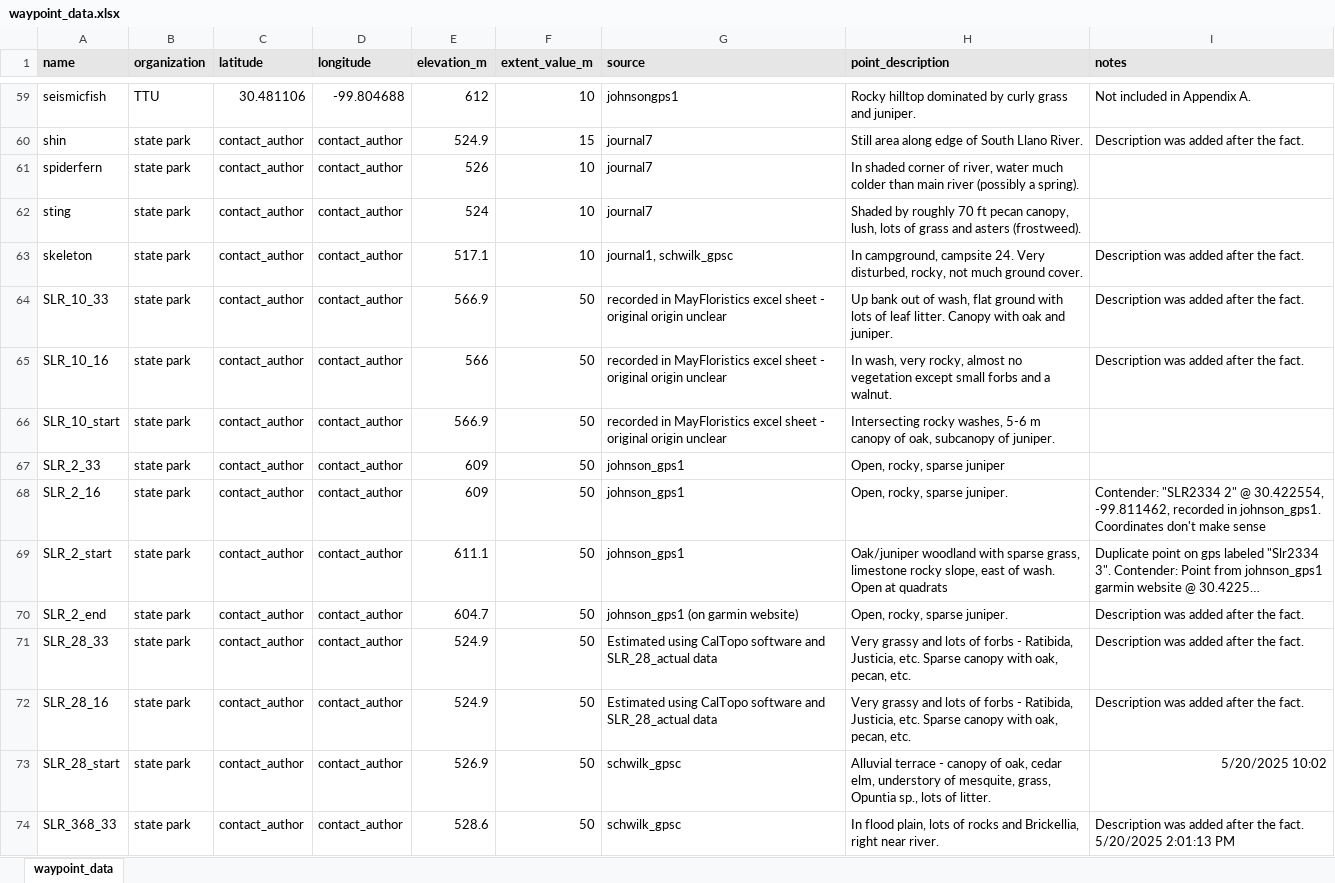
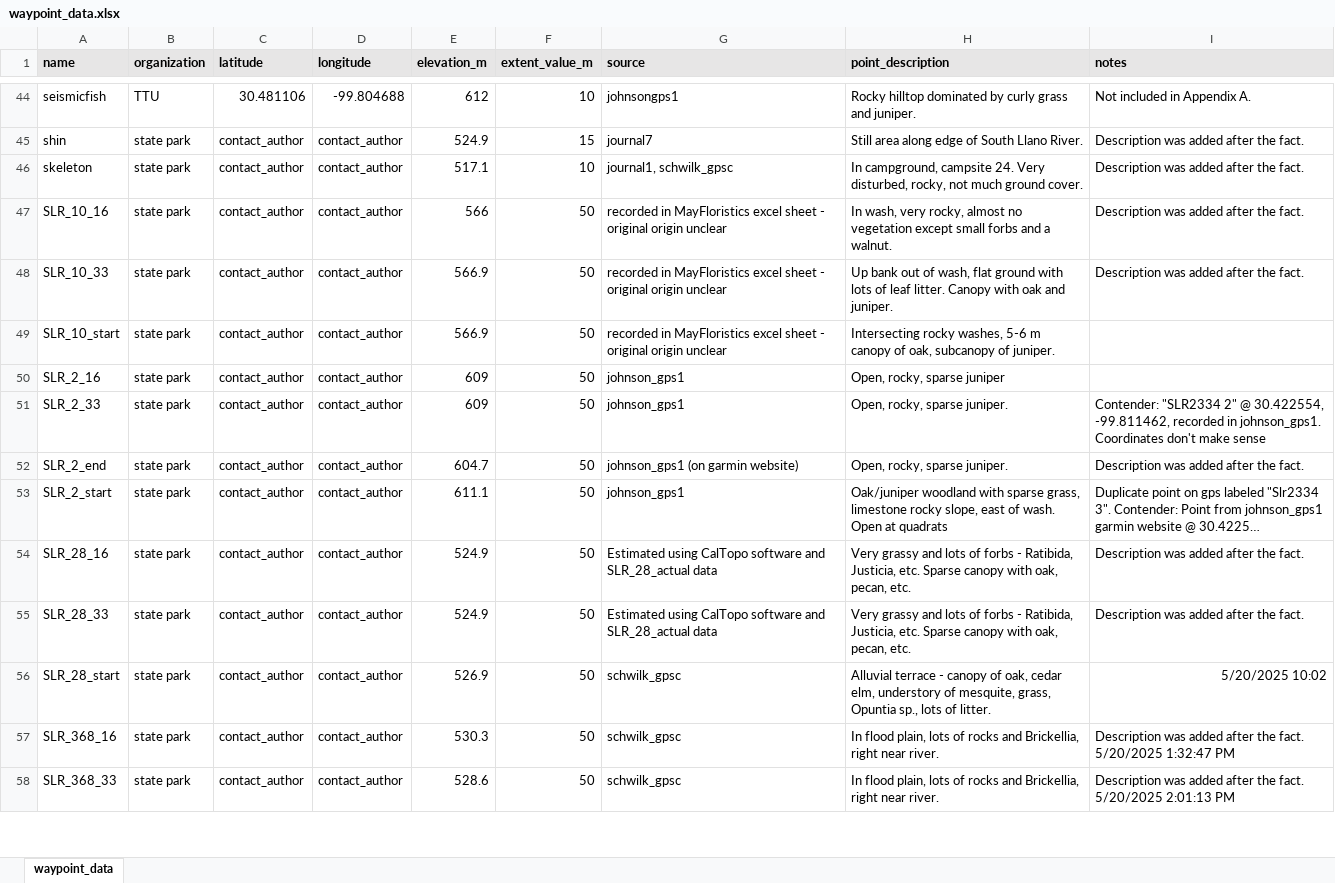
Before and after one commit to gwenwagner/junction_floristics, an Excel workbook: floristics_data/waypoints/waypoint_data.xlsx, sheet waypoint_data, drawn as a sheet; only a part is shown, gaps mark what is left out; long unchanged cells end in …; values as stored, in another font and other column widths than the file's, no borders; removed rows and columns are numbered as before the commit, all else as after; the diff covers the shown part only; the diff names each change by its address in the sheet, - before the commit and + after, or states it on an @@ line.

Commit message:
fixed waypoint names and double-checked across all data, fixed issues with Shannon diversity calculations

```diff
--- a/floristics_data/waypoints/waypoint_data.xlsx (sheet waypoint_data)
+++ b/floristics_data/waypoints/waypoint_data.xlsx (sheet waypoint_data)
-row 61: spiderfern | state park | contact_author | contact_author | 526 | 10 | journal7 | In shaded corner of river, water much colder than main river (possibly a spring).
-row 62: sting | state park | contact_author | contact_author | 524 | 10 | journal7 | Shaded by roughly 70 ft pecan canopy, lush, lots of grass and asters (frostweed).
@@ row 65 moved to row 47: SLR_10_16 @@
+row 50: SLR_2_16 | state park | contact_author | contact_author | 609 | 50 | johnson_gps1 | Open, rocky, sparse juniper
-H51 (point_description): Open, rocky, sparse juniper
+H51 (point_description): Open, rocky, sparse juniper.
-I51 (notes): (empty)
+I51 (notes): Contender: "SLR2334 2" @ 30.422554, -99.811462, recorded in johnson_gps1. Coordinates don't make sense
-A52 (name): SLR_2_16
+A52 (name): SLR_2_end
-E52 (elevation_m): 609
+E52 (elevation_m): 604.7
-G52 (source): johnson_gps1
+G52 (source): johnson_gps1 (on garmin website)
-I52 (notes): Contender: "SLR2334 2" @ 30.422554, -99.811462, recorded in johnson_gps1. Coordinates don't make sense
+I52 (notes): Description was added after the fact.
-row 70: SLR_2_end | state park | contact_author | contact_author | 604.7 | 50 | johnson_gps1 (on garmin website) | Open, rocky, sparse juniper. | Description was added after the fact.
@@ row 72 moved to row 54: SLR_28_16 @@
@@ row 75 moved to row 57: SLR_368_16 @@
```
Also changed, not shown: 16 removed rows and 9 moved rows elsewhere in this sheet, floristics_data/abundance_data/abundance_data.xlsx, floristics_data/abundance_data/abundance_metadata.xlsx, 5 other files.
